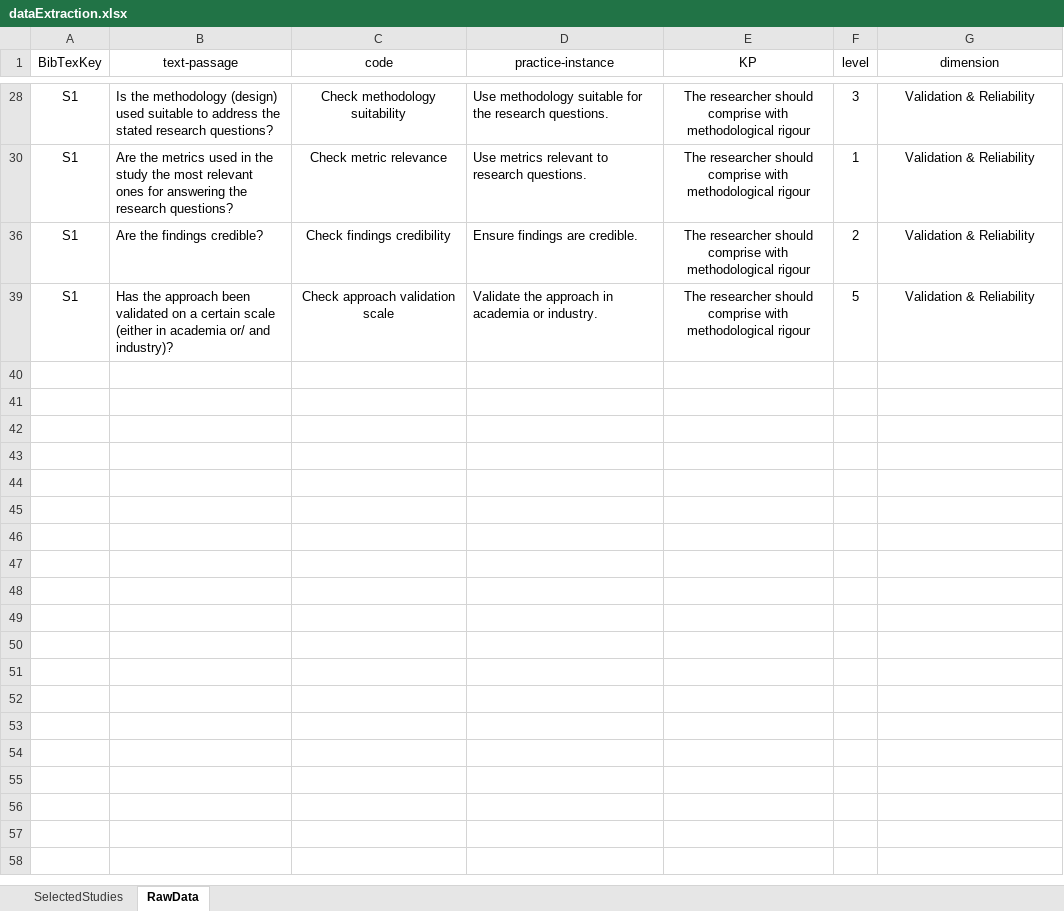
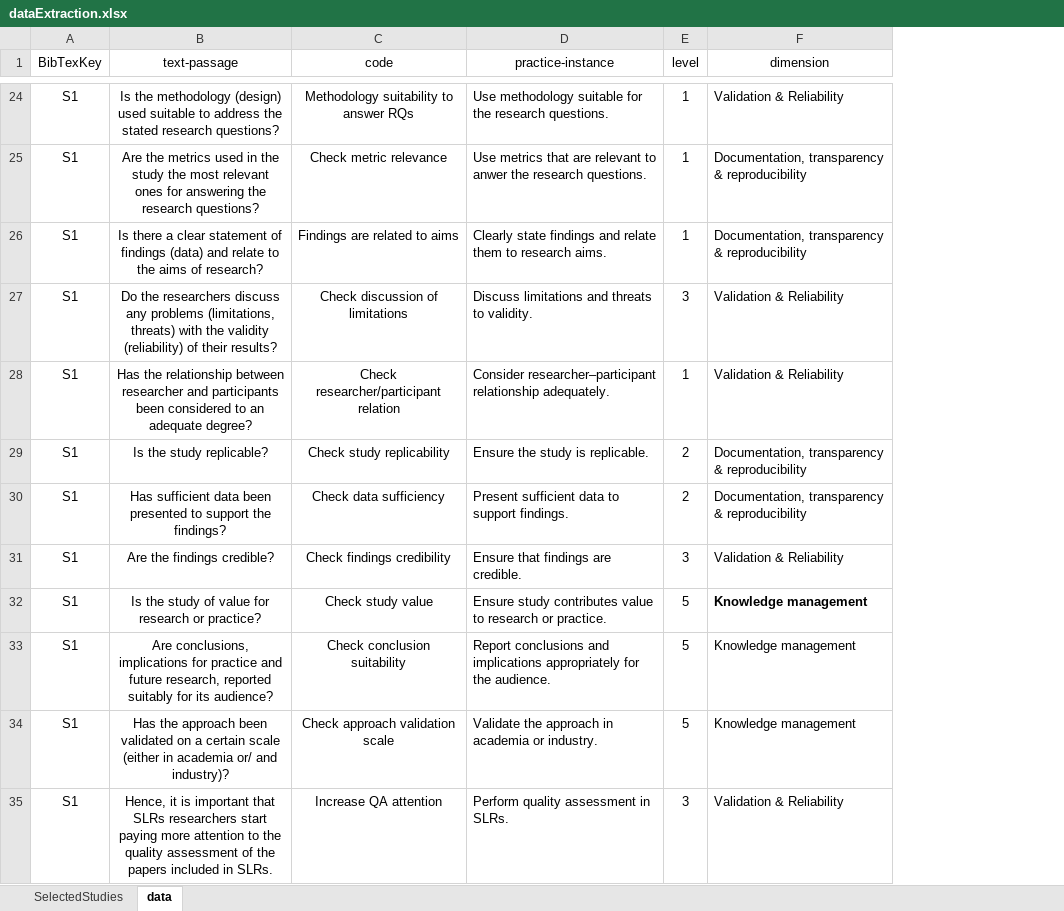
Before and after one commit to csm-applications/MM4SLR, an Excel workbook: data/dataExtraction.xlsx, sheet data, drawn as a sheet; only a part is shown, gaps mark what is left out; values as stored, in another font and other column widths than the file's, no borders; table styles not drawn; removed rows and columns are numbered as before the commit, all else as after; the diff covers the shown part only; the diff names each change by its address in the sheet, - before the commit and + after, or states it on an @@ line.

```diff
--- a/data/dataExtraction.xlsx (sheet data)
+++ b/data/dataExtraction.xlsx (sheet data)
-sheet tab: RawData
+sheet tab: data
-column E (KP), rows 28-39: all The researcher should comprise with methodological rigour
-B24:B25 alignment: left
+B24:B25 alignment: center
-C24 (code): Check methodology suitability
+C24 (code): Methodology suitability to answer RQs
-E24 (level): 3
+E24 (level): 1
-F24:F25 alignment: center
+F24:F25 alignment: left
-D25 (practice-instance): Use metrics relevant to research questions.
+D25 (practice-instance): Use metrics that are relevant to anwer the research questions.
-F25 (dimension): Validation & Reliability
+F25 (dimension): Documentation, transparency & reproducibility
+row 26: S1 | Is there a clear statement of findings (data) and relate to the aims of research? | Findings are related to aims | Clearly state findings and relate them to research aims. | 1 | Documentation, transparency & reproducibility
+row 27: S1 | Do the researchers discuss any problems (limitations, threats) with the validity (reliability) of their results? | Check discussion of limitations | Discuss limitations and threats to validity. | 3 | Validation & Reliability
+row 28: S1 | Has the relationship between researcher and participants been considered to an adequate degree? | Check researcher/participant relation | Consider researcher–participant relationship adequately. | 1 | Validation & Reliability
+row 29: S1 | Is the study replicable? | Check study replicability | Ensure the study is replicable. | 2 | Documentation, transparency & reproducibility
+row 30: S1 | Has sufficient data been presented to support the findings? | Check data sufficiency | Present sufficient data to support findings. | 2 | Documentation, transparency & reproducibility
-B31 alignment: left
+B31 alignment: center
-D31 (practice-instance): Ensure findings are credible.
+D31 (practice-instance): Ensure that findings are credible.
-E31 (level): 2
+E31 (level): 3
-F31 alignment: center
+F31 alignment: left
+row 32: S1 | Is the study of value for research or practice? | Check study value | Ensure study contributes value to research or practice. | 5 | Knowledge management
+row 33: S1 | Are conclusions, implications for practice and future research, reported suitably for its audience? | Check conclusion suitability | Report conclusions and implications appropriately for the audience. | 5 | Knowledge management
-B34 alignment: left
+B34 alignment: center
-F34 (dimension): Validation & Reliability
+F34 (dimension): Knowledge management
-F34 alignment: center
+F34 alignment: left
+row 35: S1 | Hence, it is important that SLRs researchers start paying more attention to the quality assessment of the papers included in SLRs. | Increase QA attention | Perform quality assessment in SLRs. | 3 | Validation & Reliability
```
Also changed, not shown: 31 added rows, 3 edited cells and cell formats elsewhere in this sheet, hidden cells, 52 other files.
